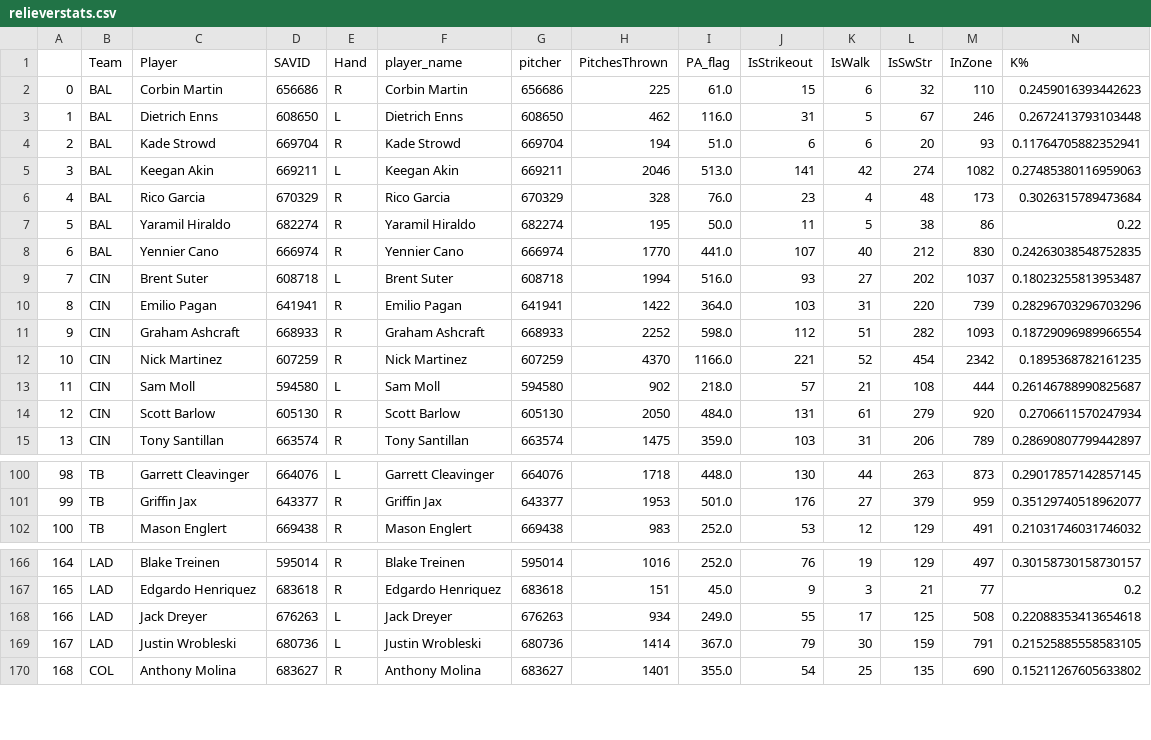
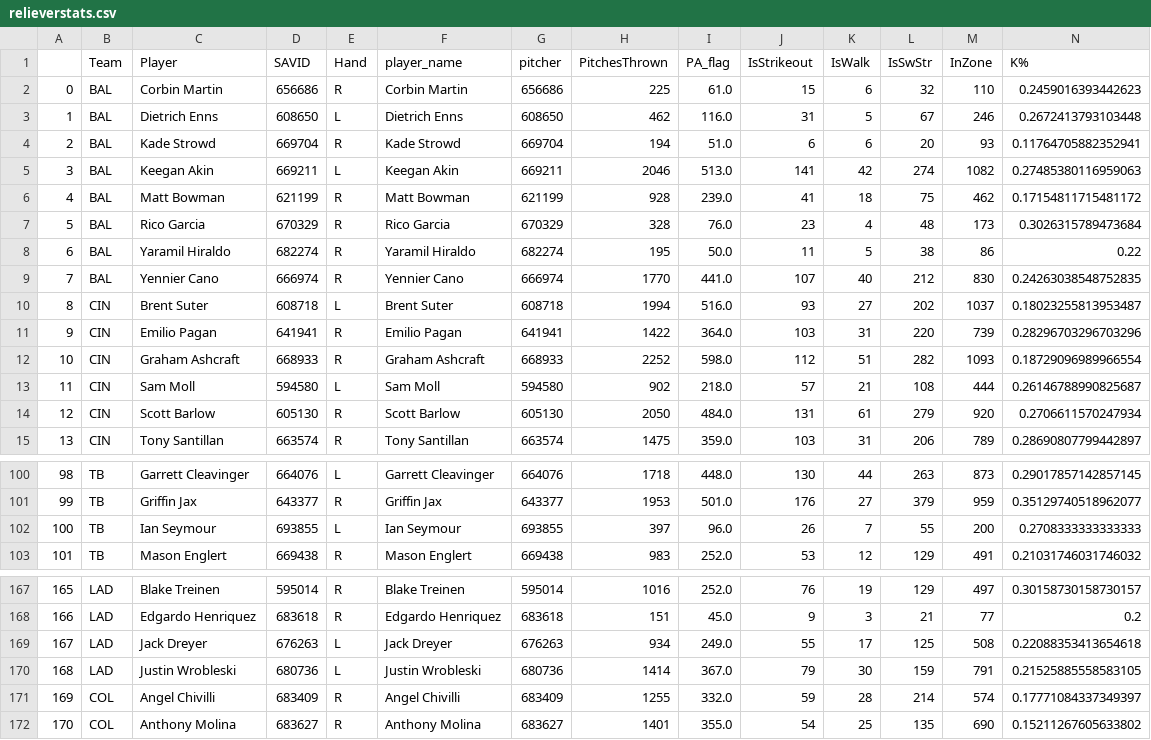
Before and after one commit to JonPGH/slateProj, a CSV file: Data/relieverstats.csv, drawn as a sheet; only a part is shown, gaps mark what is left out; removed rows and columns are numbered as before the commit, all else as after; rows hold the shown columns only; the diff names each change by its address in the sheet, - before the commit and + after, or states it on an @@ line.

```diff
--- a/Data/relieverstats.csv
+++ b/Data/relieverstats.csv
+row 6: 4 | BAL | Matt Bowman | 621199 | R | Matt Bowman | 621199 | 928 | 239.0 | 41 | 18 | 75 | 462 | 0.17154811715481172
@@ column A renumbered from row 7 down @@
-row 12: 10 | CIN | Nick Martinez | 607259 | R | Nick Martinez | 607259 | 4370 | 1166.0 | 221 | 52 | 454 | 2342 | 0.1895368782161235
+row 102: 100 | TB | Ian Seymour | 693855 | L | Ian Seymour | 693855 | 397 | 96.0 | 26 | 7 | 55 | 200 | 0.2708333333333333
+row 171: 169 | COL | Angel Chivilli | 683409 | R | Angel Chivilli | 683409 | 1255 | 332.0 | 59 | 28 | 214 | 574 | 0.17771084337349397
```
Also changed, not shown: Data/Tableau_DailyHitterProj.csv, Data/TodaysBullpensFull.csv, 18 other files.
